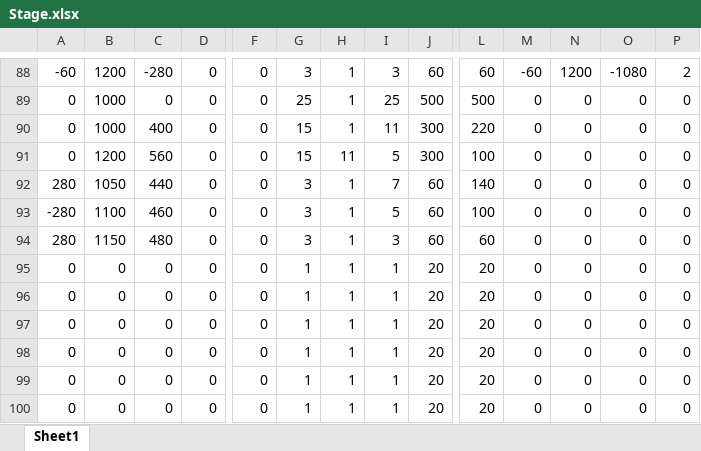
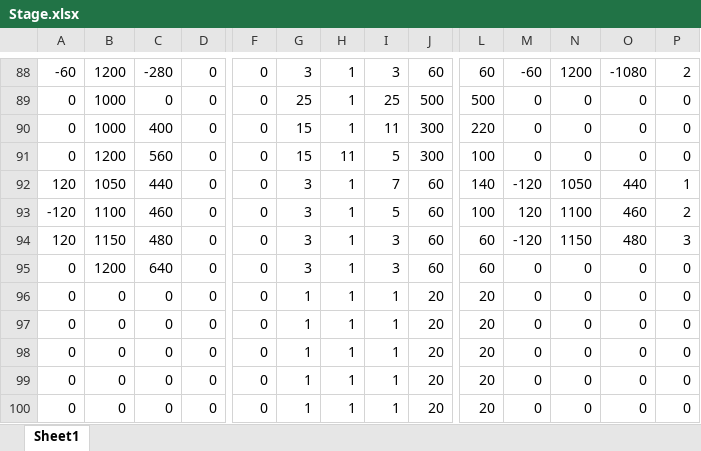
Before and after one commit to ita0124/GameProject, an Excel workbook: ActionGame-リファクタリング-/Data/CSV/Stage/Stage.xlsx, sheet Sheet1, drawn as a sheet; only a part is shown, gaps mark what is left out; values as stored, in another font and other column widths than the file's, no borders; the diff names each change by its address in the sheet, - before the commit and + after, or states it on an @@ line.

```diff
--- a/ActionGame-リファクタリング-/Data/CSV/Stage/Stage.xlsx (sheet Sheet1)
+++ b/ActionGame-リファクタリング-/Data/CSV/Stage/Stage.xlsx (sheet Sheet1)
-A92: 280
+A92: 120
-M92: 0
+M92: -120
-N92: 0
+N92: 1050
-O92: 0
+O92: 440
-P92: 0
+P92: 1
-A93: -280
+A93: -120
-M93: 0
+M93: 120
-N93: 0
+N93: 1100
-O93: 0
+O93: 460
-P93: 0
+P93: 2
-A94: 280
+A94: 120
-M94: 0
+M94: -120
-N94: 0
+N94: 1150
-O94: 0
+O94: 480
-P94: 0
+P94: 3
-B95: 0
+B95: 1200
-C95: 0
+C95: 640
-G95: 1
+G95: 3
-I95: 1
+I95: 3
-J95: 20
+J95: 60
-L95: 20
+L95: 60
```
Also changed, not shown: ActionGame-リファクタリング-/Data/CSV/Stage/Platform.xlsx, 15 other files.
